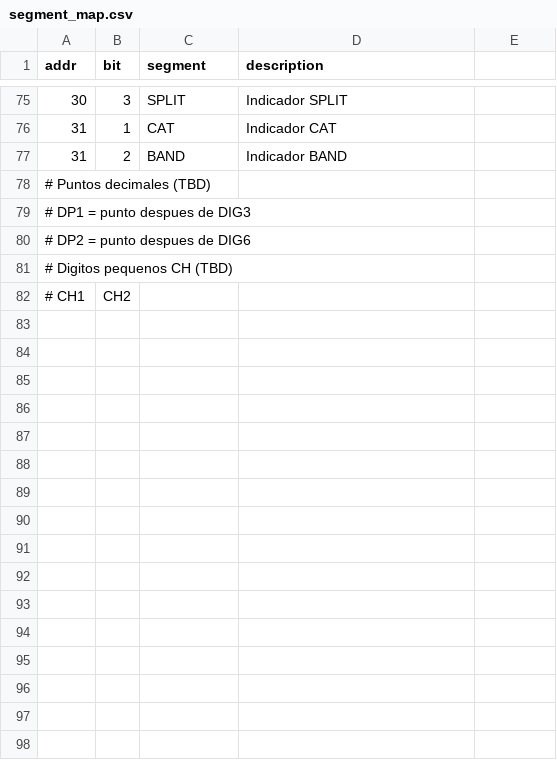
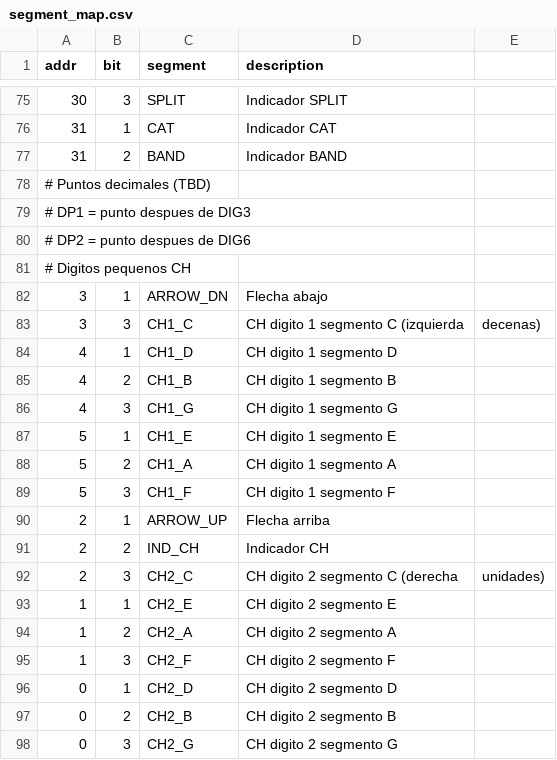
Before and after one commit to reynico/radioberry-setup, a CSV file: lcd-controller-ft-80c/segment_map.csv, drawn as a sheet; only a part is shown, gaps mark what is left out.

Commit message:
ft-80c: show up the filter bw in the smaller digits

```diff
--- a/lcd-controller-ft-80c/segment_map.csv
+++ b/lcd-controller-ft-80c/segment_map.csv
@@ -80,3 +80,19 @@ addr,bit,segment,description
 # DP2 = punto despues de DIG6
-# Digitos pequenos CH (TBD)
-# CH1, CH2
+# Digitos pequenos CH
+3,1,ARROW_DN,Flecha abajo
+3,3,CH1_C,CH digito 1 segmento C (izquierda, decenas)
+4,1,CH1_D,CH digito 1 segmento D
+4,2,CH1_B,CH digito 1 segmento B
+4,3,CH1_G,CH digito 1 segmento G
+5,1,CH1_E,CH digito 1 segmento E
+5,2,CH1_A,CH digito 1 segmento A
+5,3,CH1_F,CH digito 1 segmento F
+2,1,ARROW_UP,Flecha arriba
+2,2,IND_CH,Indicador CH
+2,3,CH2_C,CH digito 2 segmento C (derecha, unidades)
+1,1,CH2_E,CH digito 2 segmento E
+1,2,CH2_A,CH digito 2 segmento A
+1,3,CH2_F,CH digito 2 segmento F
+0,1,CH2_D,CH digito 2 segmento D
+0,2,CH2_B,CH digito 2 segmento B
+0,3,CH2_G,CH digito 2 segmento G
```
Also changed, not shown: 3 other files.
